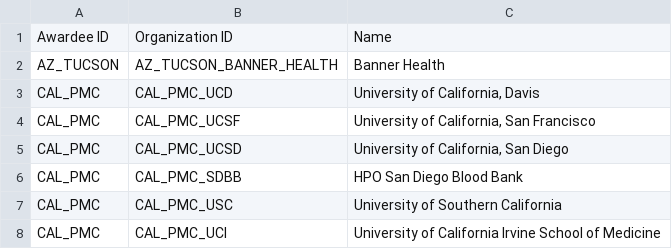
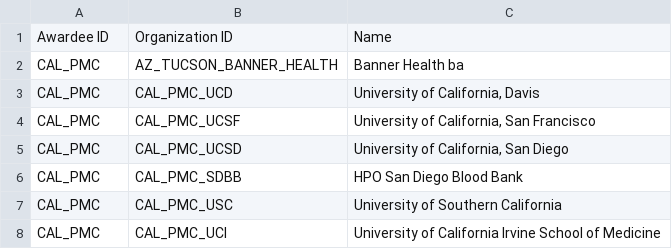
Before and after one commit to all-of-us/raw-data-repository, a CSV file: rest-api/data/organizations.csv, drawn as a sheet; only a part is shown.

Commit message:
DA-574 refactoring to pull import organizations into dao's (#698)
* DA-574 setup participant updates through dao's

* DA-574 refactor org dao to use params

* DA-574 hpo dao refactor

* DA-574 cleanup print

* DA-574 debugging weird things

* DA-574 update if condition logic

* DA-574 add hpoid when updating organizations for a participant

* DA-574 add site dao tests

* DA-574 add organization dao tests

* DA-574 remove unused imports

* DA-574 move make_provider_link imports to participant enums

* DA-574 minor refactor of org dao test to use constant and remove unused import

* DA-574 cleanup sql lines, remove last modified from participant and history in site and org dao sql

* DA-574 add more tests

* DA-574 add tests for last modified and provider link

* DA-574 add time to check lastmodified

```diff
--- a/rest-api/data/organizations.csv
+++ b/rest-api/data/organizations.csv
@@ -1,3 +1,3 @@
 Awardee ID,Organization ID,Name
-AZ_TUCSON,AZ_TUCSON_BANNER_HEALTH,Banner Health
+CAL_PMC,AZ_TUCSON_BANNER_HEALTH,Banner Health ba
 CAL_PMC,CAL_PMC_UCD,"University of California, Davis"
```
Also changed, not shown: rest-api/data/awardees.csv, rest-api/data/sites.csv, 14 other files.
